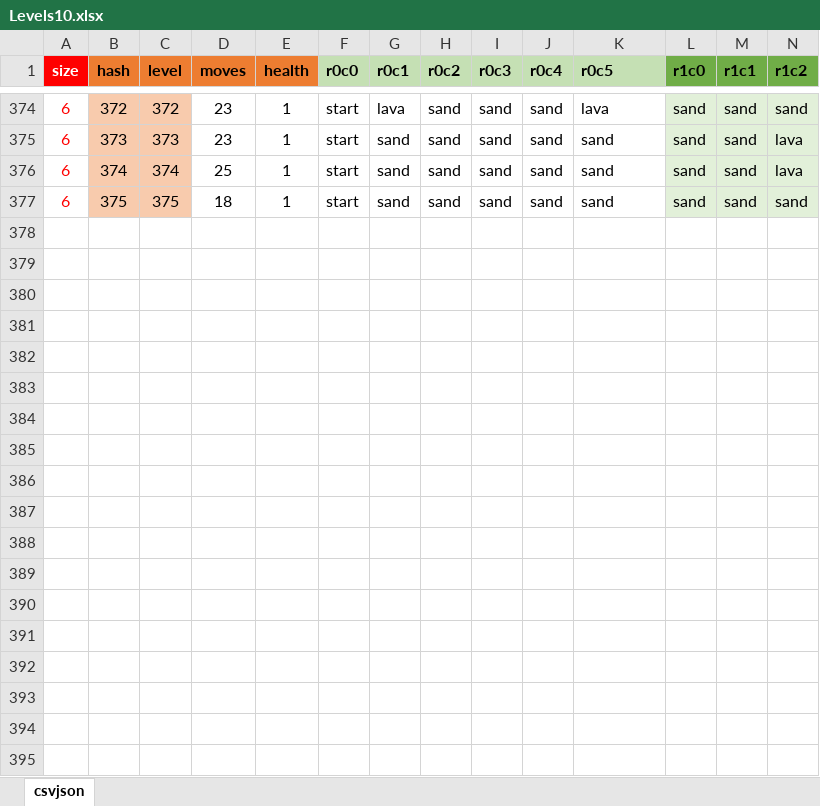
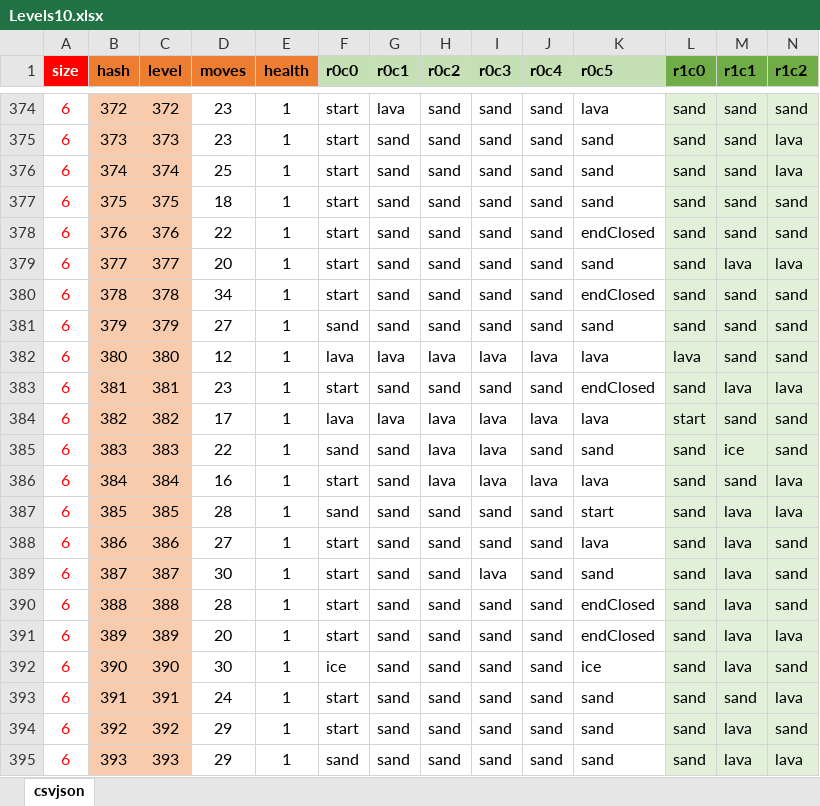
Before and after one commit to emchar1/PUZLBoy, an Excel workbook: JSON/Levels10.xlsx, sheet csvjson, drawn as a sheet; only a part is shown, gaps mark what is left out; values as stored, in another font and other column widths than the file's, no borders; rows hold the shown columns only; the diff covers the shown part only; the diff names each change by its address in the sheet, - before the commit and + after, or states it on an @@ line.

Commit message:
Less aggressive haptics for sand->lava. Tweak some values.

```diff
--- a/JSON/Levels10.xlsx (sheet csvjson)
+++ b/JSON/Levels10.xlsx (sheet csvjson)
+row 378: 6 | 376 | 376 | 22 | 1 | start | sand | sand | sand | sand | endClosed | sand | sand | sand
+row 379: 6 | 377 | 377 | 20 | 1 | start | sand | sand | sand | sand | sand | sand | lava | lava
+row 380: 6 | 378 | 378 | 34 | 1 | start | sand | sand | sand | sand | endClosed | sand | sand | sand
+row 381: 6 | 379 | 379 | 27 | 1 | sand | sand | sand | sand | sand | sand | sand | sand | sand
+row 382: 6 | 380 | 380 | 12 | 1 | lava | lava | lava | lava | lava | lava | lava | sand | sand
+row 383: 6 | 381 | 381 | 23 | 1 | start | sand | sand | sand | sand | endClosed | sand | lava | lava
+row 384: 6 | 382 | 382 | 17 | 1 | lava | lava | lava | lava | lava | lava | start | sand | sand
+row 385: 6 | 383 | 383 | 22 | 1 | sand | sand | lava | lava | sand | sand | sand | ice | sand
+row 386: 6 | 384 | 384 | 16 | 1 | start | sand | lava | lava | lava | lava | sand | sand | lava
+row 387: 6 | 385 | 385 | 28 | 1 | sand | sand | sand | sand | sand | start | sand | lava | lava
+row 388: 6 | 386 | 386 | 27 | 1 | start | sand | sand | sand | sand | lava | sand | lava | sand
+row 389: 6 | 387 | 387 | 30 | 1 | start | sand | sand | lava | sand | sand | sand | lava | sand
+row 390: 6 | 388 | 388 | 28 | 1 | start | sand | sand | sand | sand | endClosed | sand | lava | sand
+row 391: 6 | 389 | 389 | 20 | 1 | start | sand | sand | sand | sand | endClosed | sand | lava | lava
+row 392: 6 | 390 | 390 | 30 | 1 | ice | sand | sand | sand | sand | ice | sand | lava | sand
+row 393: 6 | 391 | 391 | 24 | 1 | start | sand | sand | sand | sand | sand | sand | sand | lava
+row 394: 6 | 392 | 392 | 29 | 1 | start | sand | sand | sand | sand | sand | sand | lava | sand
+row 395: 6 | 393 | 393 | 29 | 1 | sand | sand | sand | sand | sand | sand | sand | lava | lava
```
Also changed, not shown: 7 added rows and 2 edited cells elsewhere in this sheet, 5 other files.
